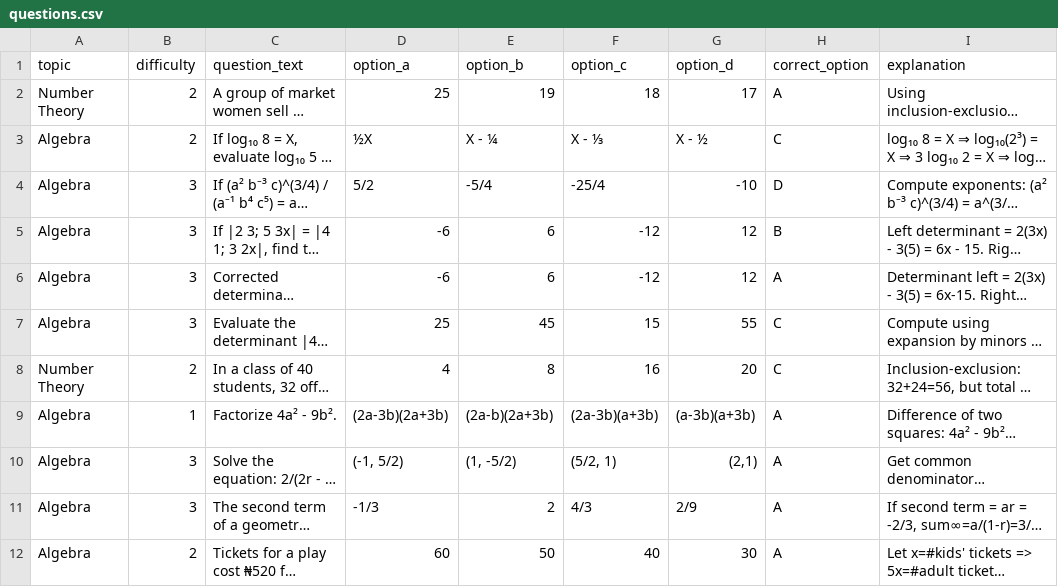
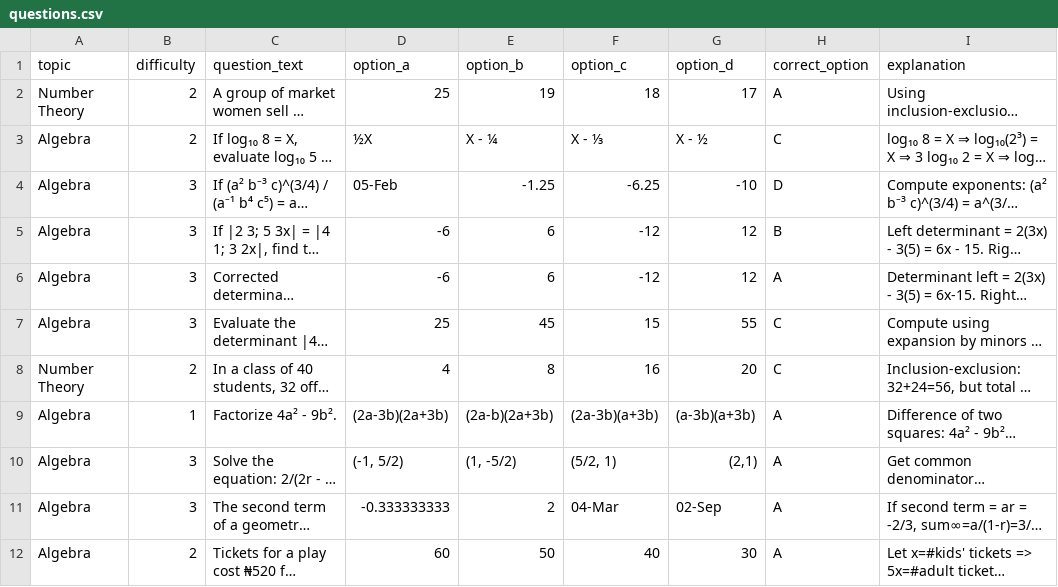
Before and after one commit to Manirmaths/Naijaprep, a CSV file: questions.csv, drawn as a sheet; only a part is shown; long unchanged cells end in …; the diff covers the shown part only; the diff names each change by its address in the sheet, - before the commit and + after, or states it on an @@ line.

```diff
--- a/questions.csv
+++ b/questions.csv
-D4 (option_a): 5/2
+D4 (option_a): 05-Feb
-E4 (option_b): -5/4
+E4 (option_b): -1.25
-F4 (option_c): -25/4
+F4 (option_c): -6.25
-D11 (option_a): -1/3
+D11 (option_a): -0.333333333
-F11 (option_c): 4/3
+F11 (option_c): 04-Mar
-G11 (option_d): 2/9
+G11 (option_d): 02-Sep
```
Also changed, not shown: 68 edited cells elsewhere in this file, 14 other files.
